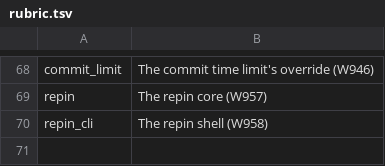
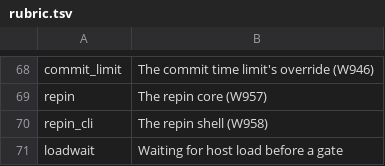
Before and after one commit to mikemol/mtools, a TSV file: hooks/rubric.tsv, drawn as a sheet; only a part is shown, gaps mark what is left out.

```diff
--- a/hooks/rubric.tsv
+++ b/hooks/rubric.tsv
@@ -70 +70,2 @@ repin	The repin core (W957)
 repin_cli	The repin shell (W958)
+loadwait	Waiting for host load before a gate
```
Also changed, not shown: 7 other files.
